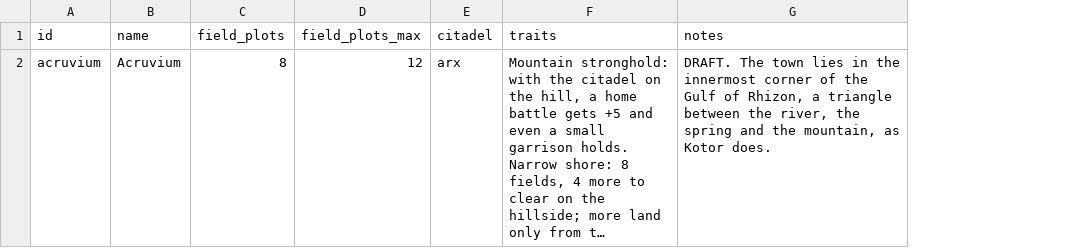
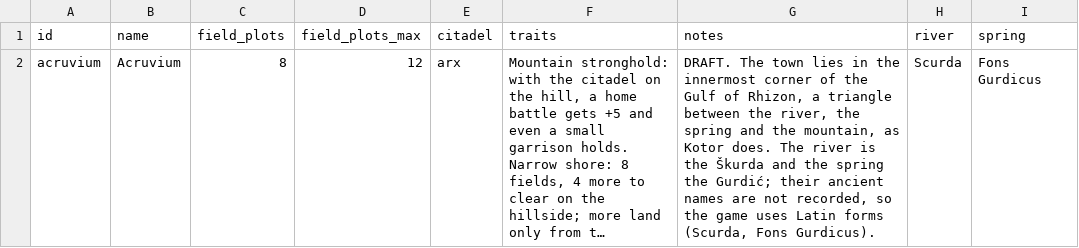
Before and after one commit to mkhailklimov/Illirya, a CSV file: rules/cities.csv, drawn as a sheet; long unchanged cells end in …; the diff names each change by its address in the sheet, - before the commit and + after, or states it on an @@ line.

```diff
--- a/rules/cities.csv
+++ b/rules/cities.csv
+column H (river), row 2: Scurda
+column I (spring), row 2: Fons Gurdicus
-G2 (notes): …Kotor does.
+G2 (notes): …Kotor does. The river is the Škurda and the spring the Gurdić; their ancient names are not recorded, so the game uses Latin forms (Scurda, Fons Gurdicus).
```
Also changed, not shown: rules/decrees.csv, 6 other files.
